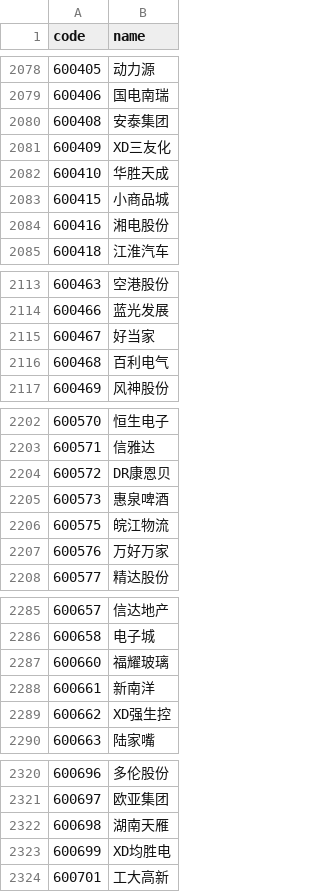
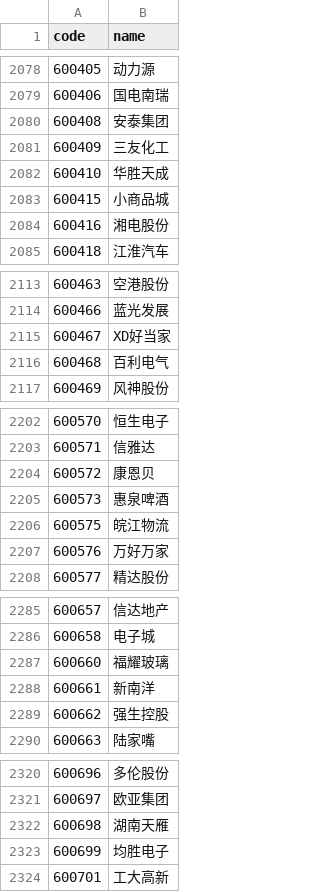
Before and after one commit to HuaizhengZhang/Stock_Tool, a CSV file: Data/stock.csv, drawn as a sheet; only a part is shown, gaps mark what is left out; the diff covers the shown part only.

```diff
--- a/Data/stock.csv
+++ b/Data/stock.csv
@@ -2080,3 +2080,3 @@ code,name
 600408,安泰集团
-600409,XD三友化
+600409,三友化工
 600410,华胜天成
@@ -2114,3 +2114,3 @@ code,name
 600466,蓝光发展
-600467,好当家
+600467,XD好当家
 600468,百利电气
@@ -2203,3 +2203,3 @@ code,name
 600571,信雅达
-600572,DR康恩贝
+600572,康恩贝
 600573,惠泉啤酒
@@ -2288,3 +2288,3 @@ code,name
 600661,新南洋
-600662,XD强生控
+600662,强生控股
 600663,陆家嘴
@@ -2322,3 +2322,3 @@ code,name
 600698,湖南天雁
-600699,XD均胜电
+600699,均胜电子
 600701,工大高新
```
Also changed, not shown: 12 edited cells elsewhere in this file.
